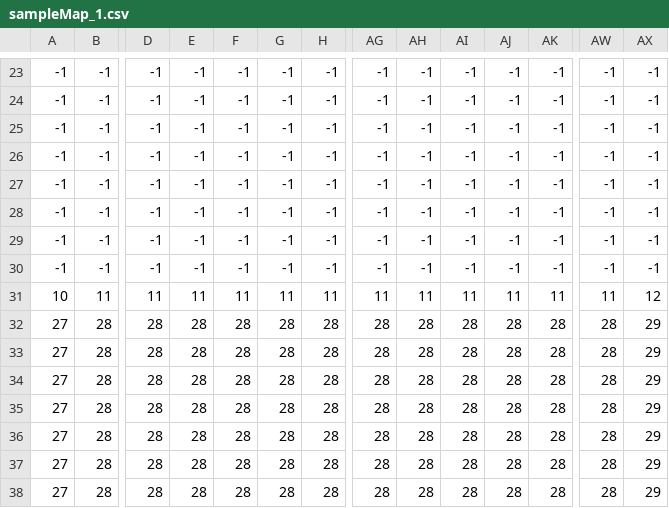
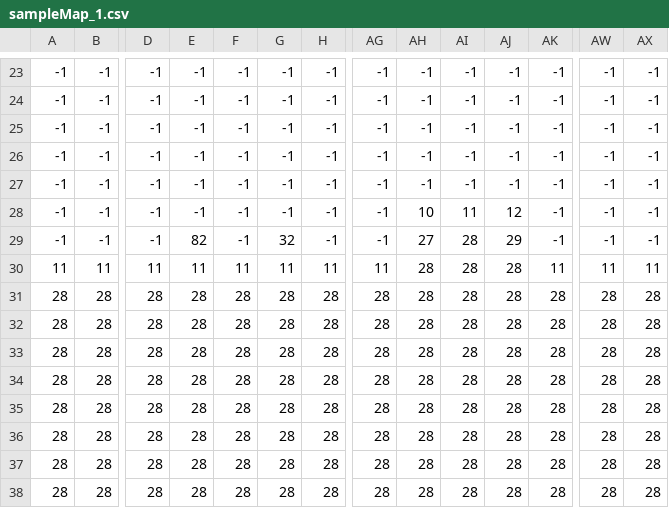
Before and after one commit to slinky55/NotMario, a CSV file: res/maps/sampleMap/sampleMap_1.csv, drawn as a sheet; only a part is shown, gaps mark what is left out; removed rows and columns are numbered as before the commit, all else as after; rows hold the shown columns only; the diff names each change by its address in the sheet, - before the commit and + after, or states it on an @@ line.

```diff
--- a/res/maps/sampleMap/sampleMap_1.csv
+++ b/res/maps/sampleMap/sampleMap_1.csv
-AH28: -1
+AH28: 10
-AI28: -1
+AI28: 11
-AJ28: -1
+AJ28: 12
-E29: -1
+E29: 82
-G29: -1
+G29: 32
-AH29: -1
+AH29: 27
-AI29: -1
+AI29: 28
-AJ29: -1
+AJ29: 29
-row 30: -1 | -1 | -1 | -1 | -1 | -1 | -1 | -1 | -1 | -1 | -1 | -1 | -1 | -1
-A30: 10
+A30: 11
-AH30: 11
+AH30: 28
-AI30: 11
+AI30: 28
-AJ30: 11
+AJ30: 28
-AX30: 12
+AX30: 11
-A31:A37: 27
+A31:A37: 28
-AX31:AX37: 29
+AX31:AX37: 28
+row 38: 28 | 28 | 28 | 28 | 28 | 28 | 28 | 28 | 28 | 28 | 28 | 28 | 28 | 28
```
Also changed, not shown: 8 other files.
